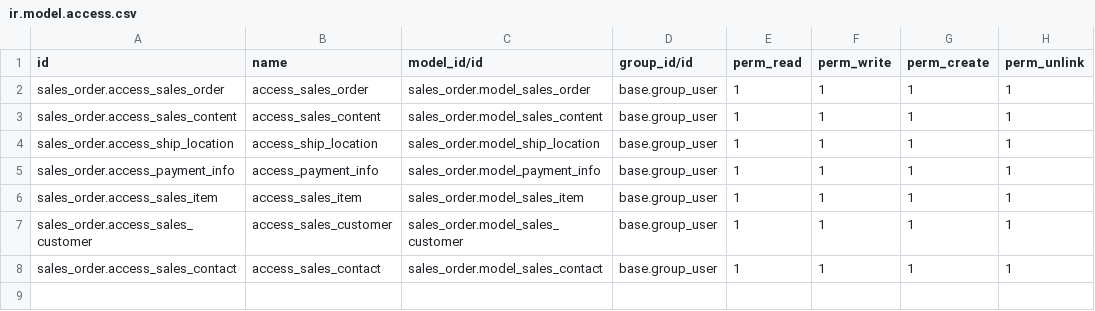
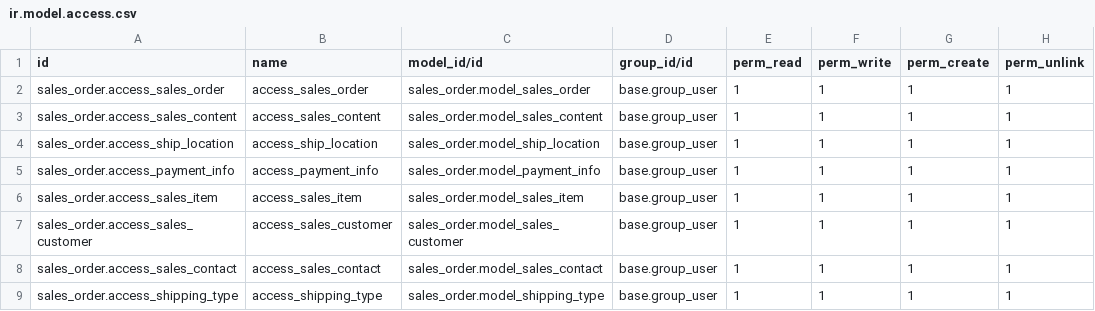
Before and after one commit to WilliWidjaya/odoo18-sales-order, a CSV file: security/ir.model.access.csv, drawn as a sheet; the diff names each change by its address in the sheet, - before the commit and + after, or states it on an @@ line.

```diff
--- a/security/ir.model.access.csv
+++ b/security/ir.model.access.csv
+row 9: sales_order.access_shipping_type | access_shipping_type | sales_order.model_shipping_type | base.group_user | 1 | 1 | 1 | 1
```
Also changed, not shown: 8 other files.
